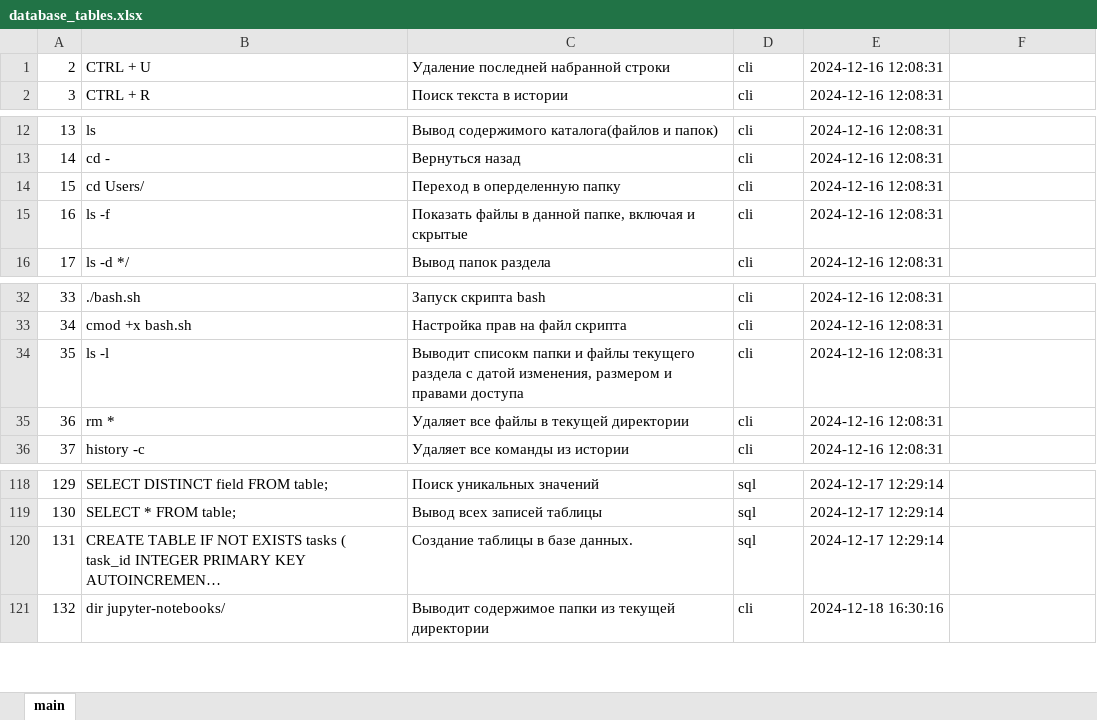
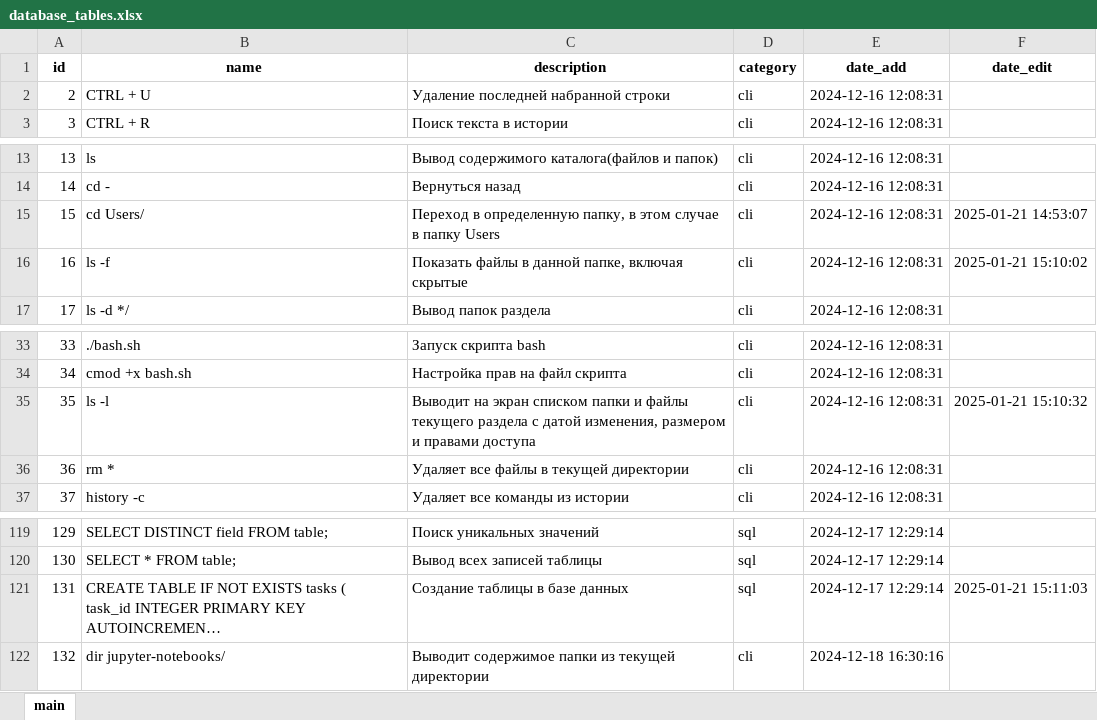
Before and after one commit to savinsyu/wiki-project, an Excel workbook: files/database_tables.xlsx, sheet main, drawn as a sheet; only a part is shown, gaps mark what is left out; long unchanged cells end in …; values as stored, in another font and other column widths than the file's, no borders; addresses are those after the commit; the diff names each change by its address in the sheet, - before the commit and + after, or states it on an @@ line.

```diff
--- a/files/database_tables.xlsx (sheet main)
+++ b/files/database_tables.xlsx (sheet main)
+row 1: id | name | description | category | date_add | date_edit
-C15: Переход в оперделенную папку
+C15: Переход в определенную папку, в этом случае в папку Users
-F15: (empty)
+F15: 2025-01-21 14:53:07
-C16: …папке, включая и скрытые
+C16: …папке, включая скрытые
-F16: (empty)
+F16: 2025-01-21 15:10:02
-C35: Выводит списокм папки и…
+C35: Выводит на экран списком папки и…
-F35: (empty)
+F35: 2025-01-21 15:10:32
-C121: Создание таблицы в базе данных.
+C121: Создание таблицы в базе данных
-F121: (empty)
+F121: 2025-01-21 15:11:03
```
Also changed, not shown: 54 other files.
